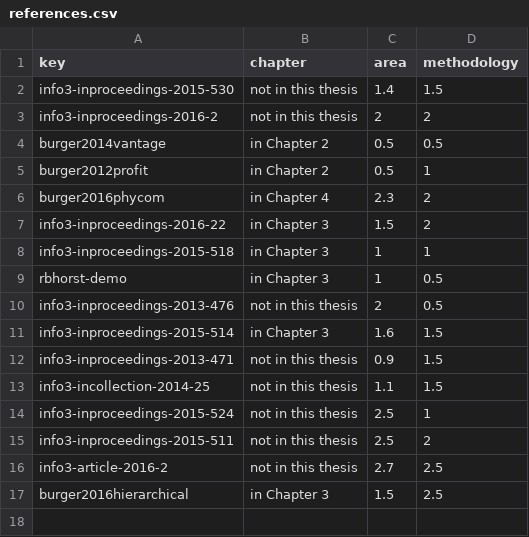
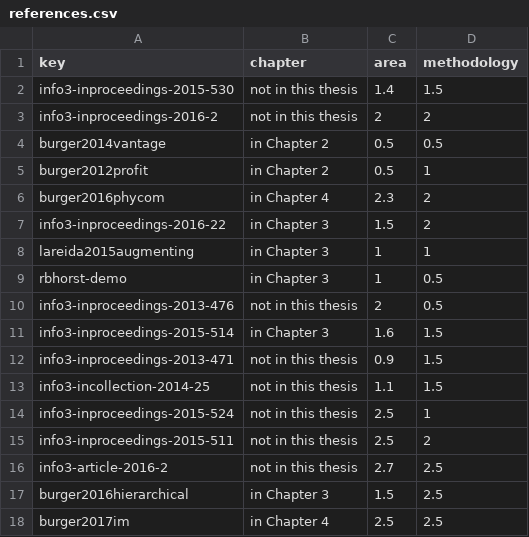
Before and after one commit to v-burger/dissertation, a CSV file: figures/references.csv, drawn as a sheet.

```diff
--- a/figures/references.csv
+++ b/figures/references.csv
@@ -7,3 +7,3 @@ burger2016phycom;in Chapter 4;2.3;2
 info3-inproceedings-2016-22;in Chapter 3;1.5;2
-info3-inproceedings-2015-518;in Chapter 3;1;1
+lareida2015augmenting;in Chapter 3;1;1
 rbhorst-demo;in Chapter 3;1;0.5
@@ -17 +17,2 @@ info3-article-2016-2;not in this thesis;2.7;2.5
 burger2016hierarchical;in Chapter 3;1.5;2.5
+burger2017im;in Chapter 4;2.5;2.5
```
Also changed, not shown: figures/citekeys.csv, 5 other files.
